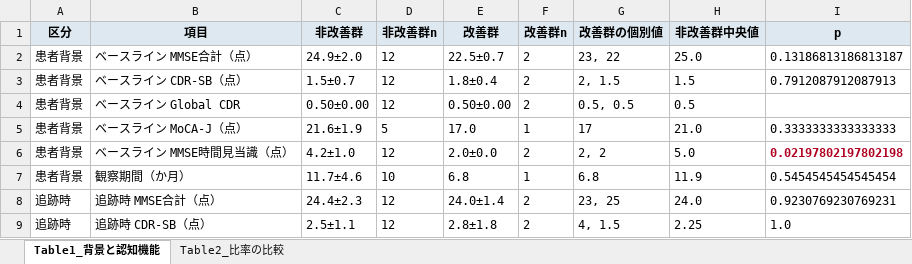
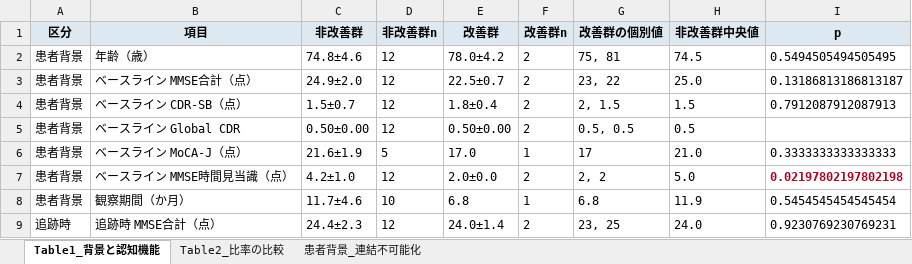
Before and after one commit to Yusuke013186/-, an Excel workbook: anti-amyloid-npi-analysis/output/抄録D_背景と結果の表.xlsx, sheet Table1_背景と認知機能, drawn as a sheet; only a part is shown; the shorter side is filled out with more unchanged rows; values as stored, in another font and other column widths than the file's, no borders; the diff names each change by its address in the sheet, - before the commit and + after, or states it on an @@ line.

```diff
--- a/anti-amyloid-npi-analysis/output/抄録D_背景と結果の表.xlsx (sheet Table1_背景と認知機能)
+++ b/anti-amyloid-npi-analysis/output/抄録D_背景と結果の表.xlsx (sheet Table1_背景と認知機能)
+sheet tab: 患者背景_連結不可能化
+row 2: 患者背景 | 年齢（歳） | 74.8±4.6 | 12 | 78.0±4.2 | 2 | 75, 81 | 74.5 | 0.5494505494505495
```
Also changed, not shown: sheet Table2_比率の比較, 10 other files.
